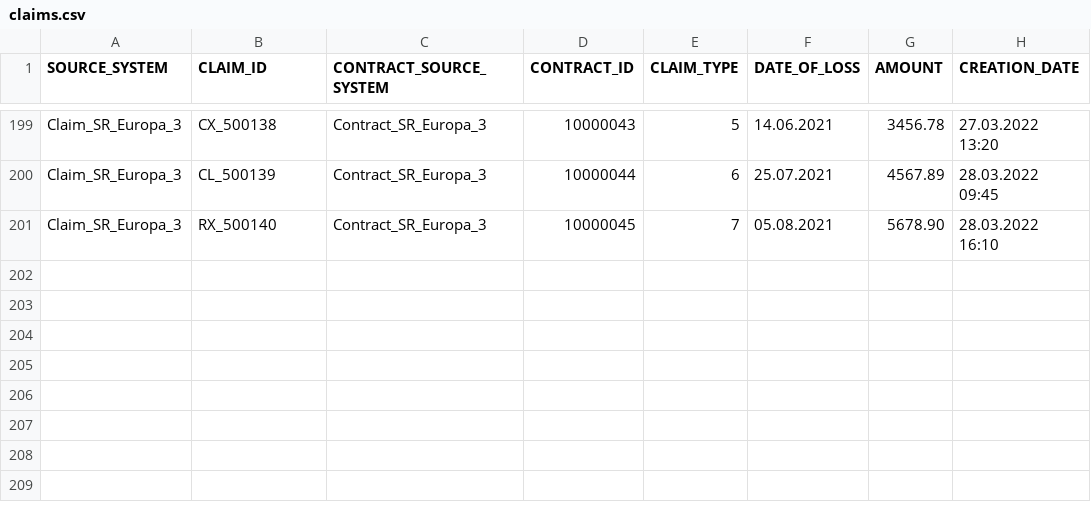
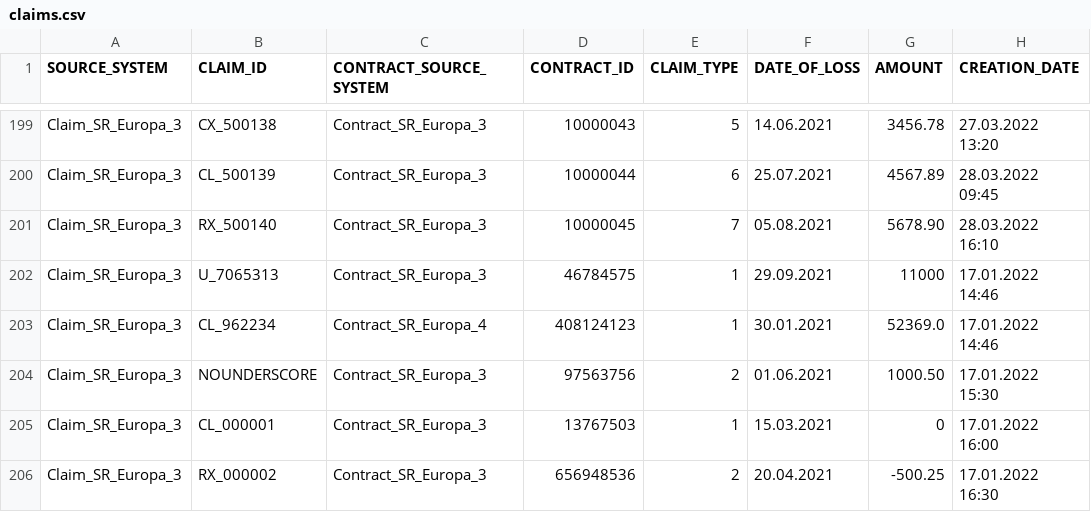
Before and after one commit to DaniloNunesMelo/Dan_Portfolio_Code, a CSV file: pyspark-transactions/data/claims.csv, drawn as a sheet; only a part is shown, gaps mark what is left out; the diff names each change by its address in the sheet, - before the commit and + after, or states it on an @@ line.

Commit message:
Add synthetic for claim and new tests

```diff
--- a/pyspark-transactions/data/claims.csv
+++ b/pyspark-transactions/data/claims.csv
+row 202: Claim_SR_Europa_3 | U_7065313 | Contract_SR_Europa_3 | 46784575 | 1 | 29.09.2021 | 11000 | 17.01.2022 14:46
+row 203: Claim_SR_Europa_3 | CL_962234 | Contract_SR_Europa_4 | 408124123 | 1 | 30.01.2021 | 52369.0 | 17.01.2022 14:46
+row 204: Claim_SR_Europa_3 | NOUNDERSCORE | Contract_SR_Europa_3 | 97563756 | 2 | 01.06.2021 | 1000.50 | 17.01.2022 15:30
+row 205: Claim_SR_Europa_3 | CL_000001 | Contract_SR_Europa_3 | 13767503 | 1 | 15.03.2021 | 0 | 17.01.2022 16:00
+row 206: Claim_SR_Europa_3 | RX_000002 | Contract_SR_Europa_3 | 656948536 | 2 | 20.04.2021 | -500.25 | 17.01.2022 16:30
```
Also changed, not shown: 3 other files.
